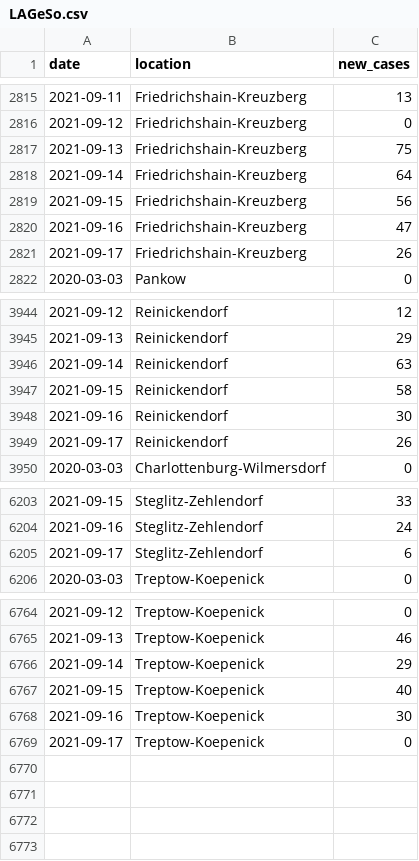
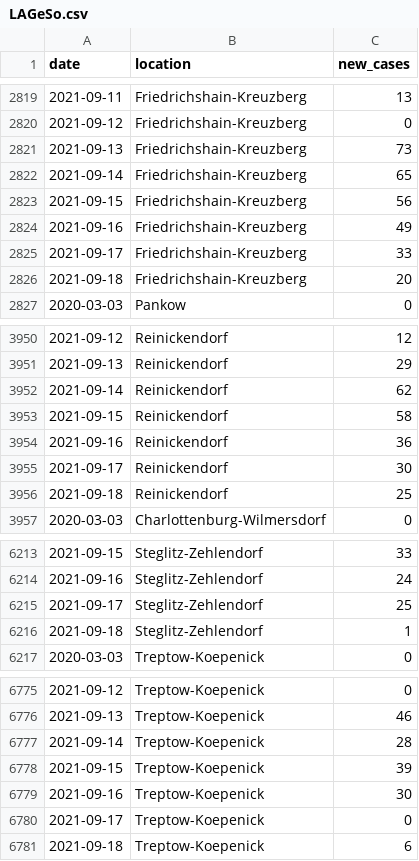
Before and after one commit to bjornpiltz/covid_berlin, a CSV file: LAGeSo.csv, drawn as a sheet; only a part is shown, gaps mark what is left out; the diff covers the shown part only.

Commit message:
Github Action autocommit

```diff
--- a/LAGeSo.csv
+++ b/LAGeSo.csv
@@ -2816,7 +2820,8 @@ date,location,new_cases
 2021-09-12,Friedrichshain-Kreuzberg,0
-2021-09-13,Friedrichshain-Kreuzberg,75
-2021-09-14,Friedrichshain-Kreuzberg,64
+2021-09-13,Friedrichshain-Kreuzberg,73
+2021-09-14,Friedrichshain-Kreuzberg,65
 2021-09-15,Friedrichshain-Kreuzberg,56
-2021-09-16,Friedrichshain-Kreuzberg,47
-2021-09-17,Friedrichshain-Kreuzberg,26
+2021-09-16,Friedrichshain-Kreuzberg,49
+2021-09-17,Friedrichshain-Kreuzberg,33
+2021-09-18,Friedrichshain-Kreuzberg,20
 2020-03-03,Pankow,0
@@ -3945,6 +3951,7 @@ date,location,new_cases
 2021-09-13,Reinickendorf,29
-2021-09-14,Reinickendorf,63
+2021-09-14,Reinickendorf,62
 2021-09-15,Reinickendorf,58
-2021-09-16,Reinickendorf,30
-2021-09-17,Reinickendorf,26
+2021-09-16,Reinickendorf,36
+2021-09-17,Reinickendorf,30
+2021-09-18,Reinickendorf,25
 2020-03-03,Charlottenburg-Wilmersdorf,0
@@ -6204,3 +6214,4 @@ date,location,new_cases
 2021-09-16,Steglitz-Zehlendorf,24
-2021-09-17,Steglitz-Zehlendorf,6
+2021-09-17,Steglitz-Zehlendorf,25
+2021-09-18,Steglitz-Zehlendorf,1
 2020-03-03,Treptow-Koepenick,0
@@ -6765,5 +6776,6 @@ date,location,new_cases
 2021-09-13,Treptow-Koepenick,46
-2021-09-14,Treptow-Koepenick,29
-2021-09-15,Treptow-Koepenick,40
+2021-09-14,Treptow-Koepenick,28
+2021-09-15,Treptow-Koepenick,39
 2021-09-16,Treptow-Koepenick,30
 2021-09-17,Treptow-Koepenick,0
+2021-09-18,Treptow-Koepenick,6
```
Also changed, not shown: 8 added rows and 4 edited cells elsewhere in this file.
